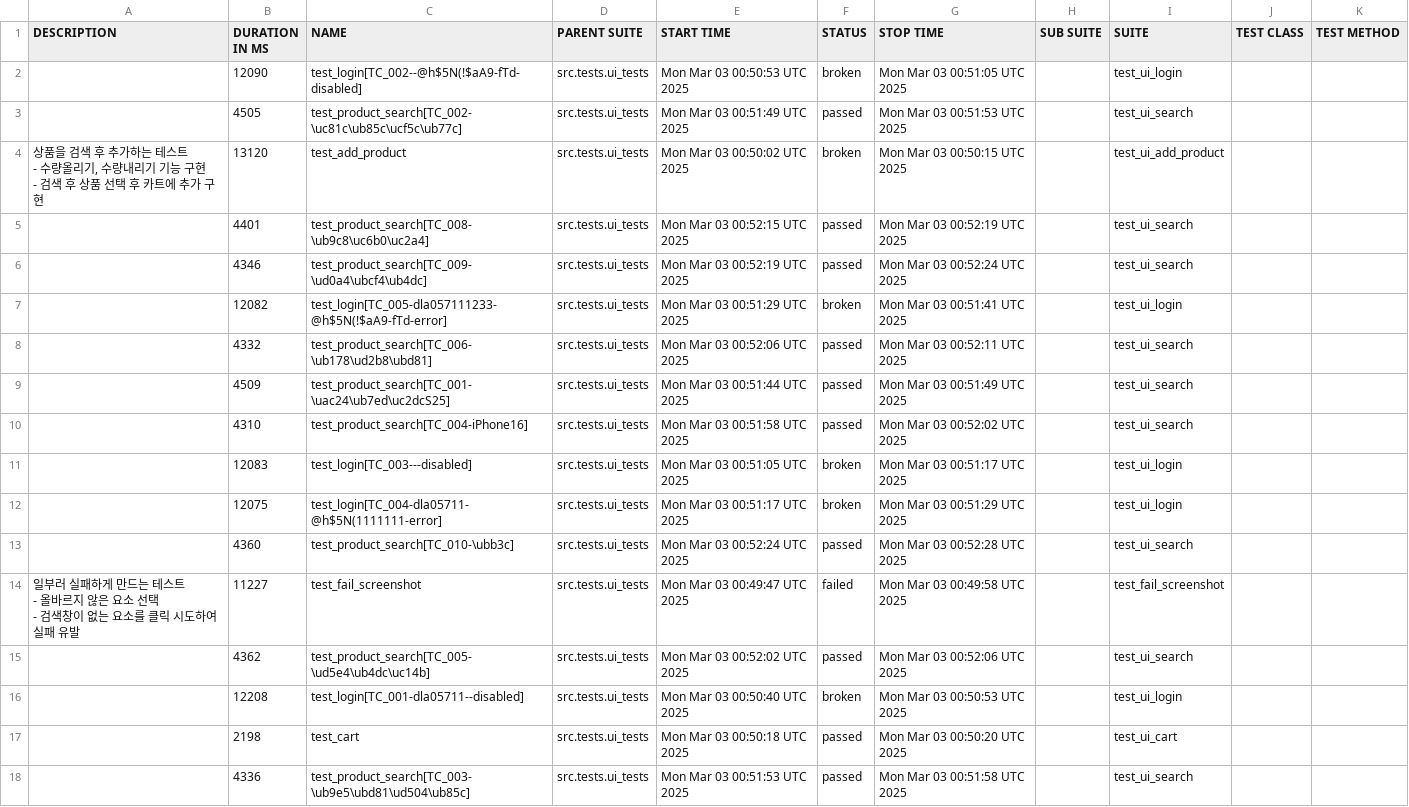
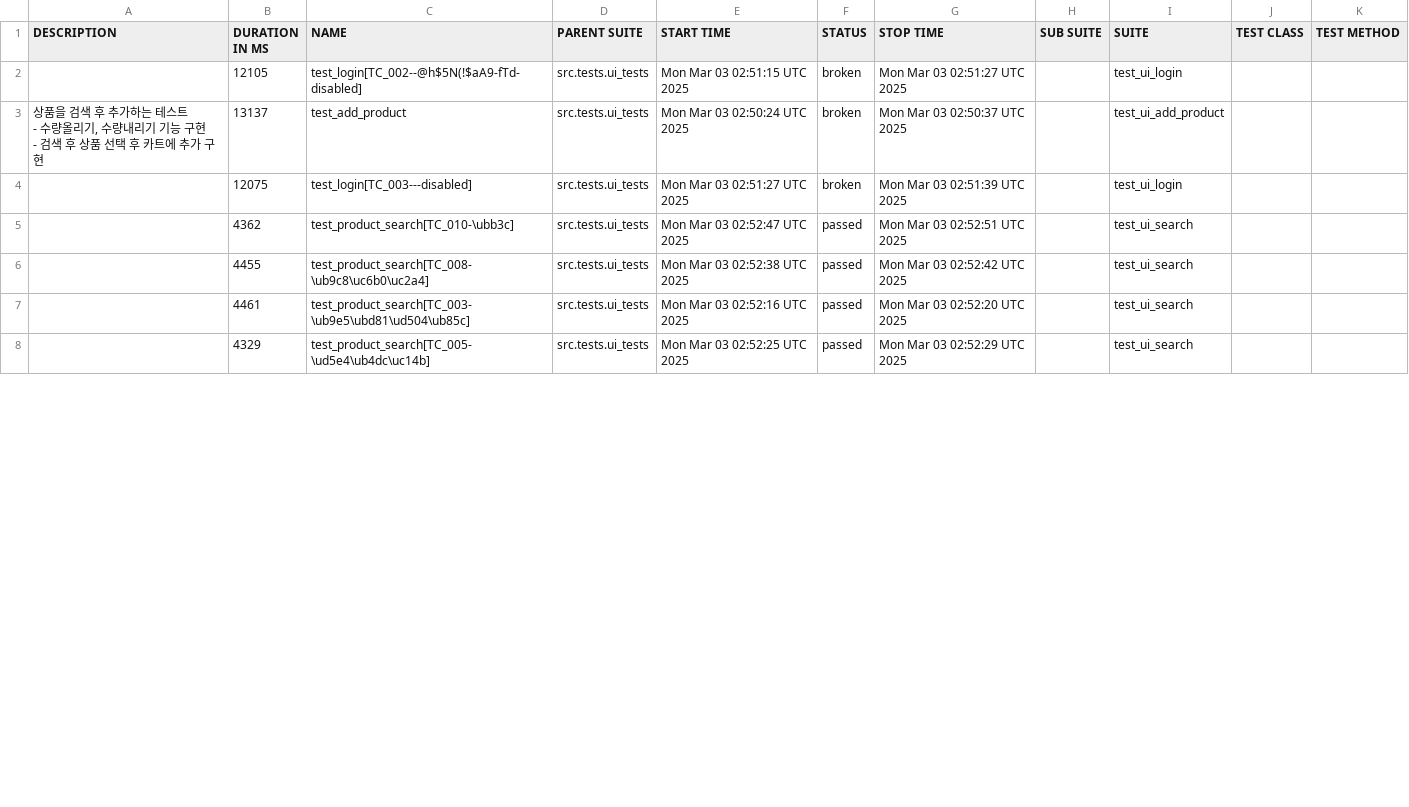
Before and after one commit to yoplekiller/QATEST, a CSV file: data/suites.csv, drawn as a sheet; only a part is shown; the diff covers the shown part only.

```diff
--- a/data/suites.csv
+++ b/data/suites.csv
@@ -1,26 +1,12 @@
 "DESCRIPTION","DURATION IN MS","NAME","PARENT SUITE","START TIME","STATUS","STOP TIME","SUB SUITE","SUITE","TEST CLASS","TEST METHOD"
-"","12090","test_login[TC_002--@h$5N(!$aA9-fTd-disabled]","src.tests.ui_tests","Mon Mar 03 00:50:53 UTC 2025","broken","Mon Mar 03 00:51:05 UTC 2025","","test_ui_login","",""
-"","4505","test_product_search[TC_002-\uc81c\ub85c\ucf5c\ub77c]","src.tests.ui_tests","Mon Mar 03 00:51:49 UTC 2025","passed","Mon Mar 03 00:51:53 UTC 2025","","test_ui_search","",""
-"
-       상품을 검색 후 추가하는 테스트
-       - 수량올리기, 수량내리기 기능 구현
-       - 검색 후 상품 선택 후 카트에 추가 구현
-       ","13120","test_add_product","src.tests.ui_tests","Mon Mar 03 00:50:02 UTC 2025","broken","Mon Mar 03 00:50:15 UTC 2025","","test_ui_add_product","",""
-"","4401","test_product_search[TC_008-\ub9c8\uc6b0\uc2a4]","src.tests.ui_tests","Mon Mar 03 00:52:15 UTC 2025","passed","Mon Mar 03 00:52:19 UTC 2025","","test_ui_search","",""
-"","4346","test_product_search[TC_009-\ud0a4\ubcf4\ub4dc]","src.tests.ui_tests","Mon Mar 03 00:52:19 UTC 2025","passed","Mon Mar 03 00:52:24 UTC 2025","","test_ui_search","",""
-"","12082","test_login[TC_005-dla057111233-@h$5N(!$aA9-fTd-error]","src.tests.ui_tests","Mon Mar 03 00:51:29 UTC 2025","broken","Mon Mar 03 00:51:41 UTC 2025","","test_ui_login","",""
-"","4332","test_product_search[TC_006-\ub178\ud2b8\ubd81]","src.tests.ui_tests","Mon Mar 03 00:52:06 UTC 2025","passed","Mon Mar 03 00:52:11 UTC 2025","","test_ui_search","",""
-"","4509","test_product_search[TC_001-\uac24\ub7ed\uc2dcS25]","src.tests.ui_tests","Mon Mar 03 00:51:44 UTC 2025","passed","Mon Mar 03 00:51:49 UTC 2025","","test_ui_search","",""
-"","4310","test_product_search[TC_004-iPhone16]","src.tests.ui_tests","Mon Mar 03 00:51:58 UTC 2025","passed","Mon Mar 03 00:52:02 UTC 2025","","test_ui_search","",""
-"","12083","test_login[TC_003---disabled]","src.tests.ui_tests","Mon Mar 03 00:51:05 UTC 2025","broken","Mon Mar 03 00:51:17 UTC 2025","","test_ui_login","",""
-"","12075","test_login[TC_004-dla05711-@h$5N(1111111-error]","src.tests.ui_tests","Mon Mar 03 00:51:17 UTC 2025","broken","Mon Mar 03 00:51:29 UTC 2025","","test_ui_login","",""
-"","4360","test_product_search[TC_010-\ubb3c]","src.tests.ui_tests","Mon Mar 03 00:52:24 UTC 2025","passed","Mon Mar 03 00:52:28 UTC 2025","","test_ui_search","",""
-"
-    일부러 실패하게 만드는 테스트
-    - 올바르지 않은 요소 선택
-    - 검색창이 없는 요소를 클릭 시도하여 실패 유발
-    ","11227","test_fail_screenshot","src.tests.ui_tests","Mon Mar 03 00:49:47 UTC 2025","failed","Mon Mar 03 00:49:58 UTC 2025","","test_fail_screenshot","",""
-"","4362","test_product_search[TC_005-\ud5e4\ub4dc\uc14b]","src.tests.ui_tests","Mon Mar 03 00:52:02 UTC 2025","passed","Mon Mar 03 00:52:06 UTC 2025","","test_ui_search","",""
-"","12208","test_login[TC_001-dla05711--disabled]","src.tests.ui_tests","Mon Mar 03 00:50:40 UTC 2025","broken","Mon Mar 03 00:50:53 UTC 2025","","test_ui_login","",""
-"","2198","test_cart","src.tests.ui_tests","Mon Mar 03 00:50:18 UTC 2025","passed","Mon Mar 03 00:50:20 UTC 2025","","test_ui_cart","",""
-"","4336","test_product_search[TC_003-\ub9e5\ubd81\ud504\ub85c]","src.tests.ui_tests","Mon Mar 03 00:51:53 UTC 2025","passed","Mon Mar 03 00:51:58 UTC 2025","","test_ui_search","",""
+"","12105","test_login[TC_002--@h$5N(!$aA9-fTd-disabled]","src.tests.ui_tests","Mon Mar 03 02:51:15 UTC 2025","broken","Mon Mar 03 02:51:27 UTC 2025","","test_ui_login","",""
+"
+       상품을 검색 후 추가하는 테스트
+       - 수량올리기, 수량내리기 기능 구현
+       - 검색 후 상품 선택 후 카트에 추가 구현
+       ","13137","test_add_product","src.tests.ui_tests","Mon Mar 03 02:50:24 UTC 2025","broken","Mon Mar 03 02:50:37 UTC 2025","","test_ui_add_product","",""
+"","12075","test_login[TC_003---disabled]","src.tests.ui_tests","Mon Mar 03 02:51:27 UTC 2025","broken","Mon Mar 03 02:51:39 UTC 2025","","test_ui_login","",""
+"","4362","test_product_search[TC_010-\ubb3c]","src.tests.ui_tests","Mon Mar 03 02:52:47 UTC 2025","passed","Mon Mar 03 02:52:51 UTC 2025","","test_ui_search","",""
+"","4455","test_product_search[TC_008-\ub9c8\uc6b0\uc2a4]","src.tests.ui_tests","Mon Mar 03 02:52:38 UTC 2025","passed","Mon Mar 03 02:52:42 UTC 2025","","test_ui_search","",""
+"","4461","test_product_search[TC_003-\ub9e5\ubd81\ud504\ub85c]","src.tests.ui_tests","Mon Mar 03 02:52:16 UTC 2025","passed","Mon Mar 03 02:52:20 UTC 2025","","test_ui_search","",""
+"","4329","test_product_search[TC_005-\ud5e4\ub4dc\uc14b]","src.tests.ui_tests","Mon Mar 03 02:52:25 UTC 2025","passed","Mon Mar 03 02:52:29 UTC 2025","","test_ui_search","",""
```
Also changed, not shown: 10 added rows and 6 edited cells elsewhere in this file, data/behaviors.csv, 53 other files.
